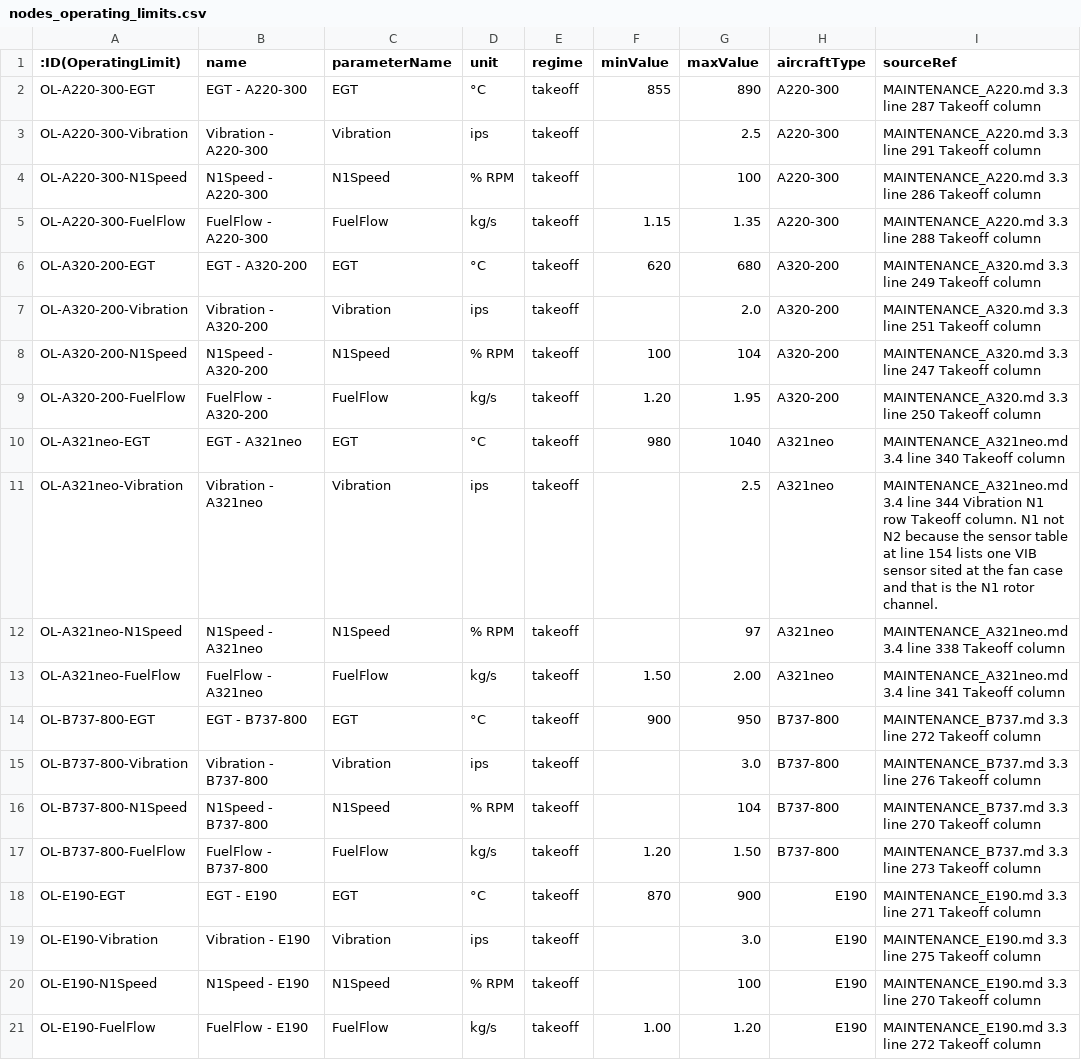
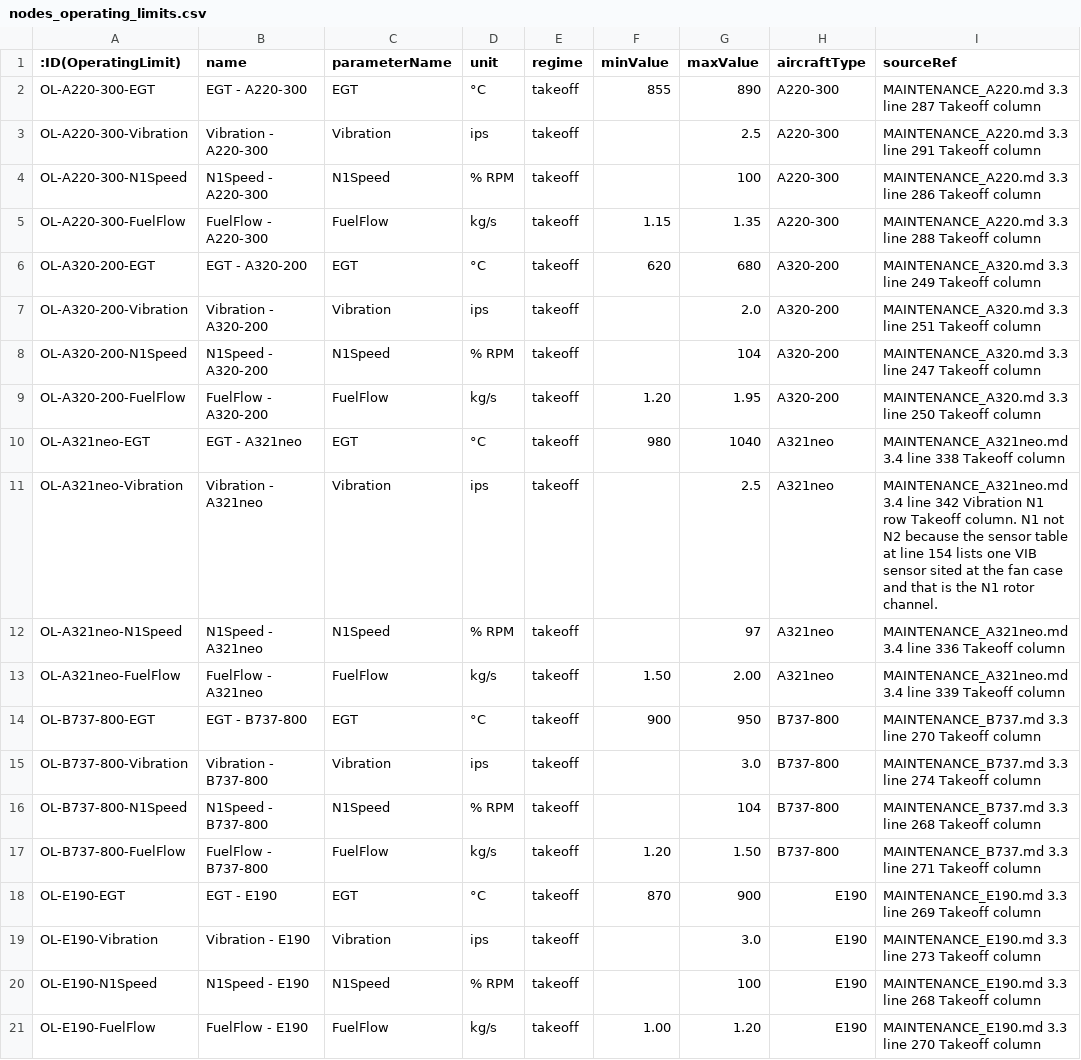
Before and after one commit to neo4j-partners/databricks-neo4j-workshop, a CSV file: workshop-setup/aircraft_digital_twin_data/nodes_operating_limits.csv, drawn as a sheet.

```diff
--- a/workshop-setup/aircraft_digital_twin_data/nodes_operating_limits.csv
+++ b/workshop-setup/aircraft_digital_twin_data/nodes_operating_limits.csv
@@ -7,15 +7,15 @@ OL-A320-200-EGT,EGT - A320-200,EGT,°C,takeoff,620,680,A320-200,MAINTENANCE_A320
 OL-A320-200-Vibration,Vibration - A320-200,Vibration,ips,takeoff,,2.0,A320-200,MAINTENANCE_A320.md 3.3 line 251 Takeoff column
-OL-A320-200-N1Speed,N1Speed - A320-200,N1Speed,% RPM,takeoff,100,104,A320-200,MAINTENANCE_A320.md 3.3 line 247 Takeoff column
+OL-A320-200-N1Speed,N1Speed - A320-200,N1Speed,% RPM,takeoff,,104,A320-200,MAINTENANCE_A320.md 3.3 line 247 Takeoff column
 OL-A320-200-FuelFlow,FuelFlow - A320-200,FuelFlow,kg/s,takeoff,1.20,1.95,A320-200,MAINTENANCE_A320.md 3.3 line 250 Takeoff column
-OL-A321neo-EGT,EGT - A321neo,EGT,°C,takeoff,980,1040,A321neo,MAINTENANCE_A321neo.md 3.4 line 340 Takeoff column
-OL-A321neo-Vibration,Vibration - A321neo,Vibration,ips,takeoff,,2.5,A321neo,MAINTENANCE_A321neo.md 3.4 line 344 Vibration N1 row Takeoff column. N1 not N2 because the sensor table at line 154 lists one VIB sensor sited at the fan case and that is the N1 rotor channel.
-OL-A321neo-N1Speed,N1Speed - A321neo,N1Speed,% RPM,takeoff,,97,A321neo,MAINTENANCE_A321neo.md 3.4 line 338 Takeoff column
-OL-A321neo-FuelFlow,FuelFlow - A321neo,FuelFlow,kg/s,takeoff,1.50,2.00,A321neo,MAINTENANCE_A321neo.md 3.4 line 341 Takeoff column
-OL-B737-800-EGT,EGT - B737-800,EGT,°C,takeoff,900,950,B737-800,MAINTENANCE_B737.md 3.3 line 272 Takeoff column
-OL-B737-800-Vibration,Vibration - B737-800,Vibration,ips,takeoff,,3.0,B737-800,MAINTENANCE_B737.md 3.3 line 276 Takeoff column
-OL-B737-800-N1Speed,N1Speed - B737-800,N1Speed,% RPM,takeoff,,104,B737-800,MAINTENANCE_B737.md 3.3 line 270 Takeoff column
-OL-B737-800-FuelFlow,FuelFlow - B737-800,FuelFlow,kg/s,takeoff,1.20,1.50,B737-800,MAINTENANCE_B737.md 3.3 line 273 Takeoff column
-OL-E190-EGT,EGT - E190,EGT,°C,takeoff,870,900,E190,MAINTENANCE_E190.md 3.3 line 271 Takeoff column
-OL-E190-Vibration,Vibration - E190,Vibration,ips,takeoff,,3.0,E190,MAINTENANCE_E190.md 3.3 line 275 Takeoff column
-OL-E190-N1Speed,N1Speed - E190,N1Speed,% RPM,takeoff,,100,E190,MAINTENANCE_E190.md 3.3 line 270 Takeoff column
-OL-E190-FuelFlow,FuelFlow - E190,FuelFlow,kg/s,takeoff,1.00,1.20,E190,MAINTENANCE_E190.md 3.3 line 272 Takeoff column
+OL-A321neo-EGT,EGT - A321neo,EGT,°C,takeoff,980,1040,A321neo,MAINTENANCE_A321neo.md 3.4 line 338 Takeoff column
+OL-A321neo-Vibration,Vibration - A321neo,Vibration,ips,takeoff,,2.5,A321neo,MAINTENANCE_A321neo.md 3.4 line 342 Vibration N1 row Takeoff column. N1 not N2 because the sensor table at line 154 lists one VIB sensor sited at the fan case and that is the N1 rotor channel.
+OL-A321neo-N1Speed,N1Speed - A321neo,N1Speed,% RPM,takeoff,,97,A321neo,MAINTENANCE_A321neo.md 3.4 line 336 Takeoff column
+OL-A321neo-FuelFlow,FuelFlow - A321neo,FuelFlow,kg/s,takeoff,1.50,2.00,A321neo,MAINTENANCE_A321neo.md 3.4 line 339 Takeoff column
+OL-B737-800-EGT,EGT - B737-800,EGT,°C,takeoff,900,950,B737-800,MAINTENANCE_B737.md 3.3 line 270 Takeoff column
+OL-B737-800-Vibration,Vibration - B737-800,Vibration,ips,takeoff,,3.0,B737-800,MAINTENANCE_B737.md 3.3 line 274 Takeoff column
+OL-B737-800-N1Speed,N1Speed - B737-800,N1Speed,% RPM,takeoff,,104,B737-800,MAINTENANCE_B737.md 3.3 line 268 Takeoff column
+OL-B737-800-FuelFlow,FuelFlow - B737-800,FuelFlow,kg/s,takeoff,1.20,1.50,B737-800,MAINTENANCE_B737.md 3.3 line 271 Takeoff column
+OL-E190-EGT,EGT - E190,EGT,°C,takeoff,870,900,E190,MAINTENANCE_E190.md 3.3 line 269 Takeoff column
+OL-E190-Vibration,Vibration - E190,Vibration,ips,takeoff,,3.0,E190,MAINTENANCE_E190.md 3.3 line 273 Takeoff column
+OL-E190-N1Speed,N1Speed - E190,N1Speed,% RPM,takeoff,,100,E190,MAINTENANCE_E190.md 3.3 line 268 Takeoff column
+OL-E190-FuelFlow,FuelFlow - E190,FuelFlow,kg/s,takeoff,1.00,1.20,E190,MAINTENANCE_E190.md 3.3 line 270 Takeoff column
```
Also changed, not shown: 22 other files.
